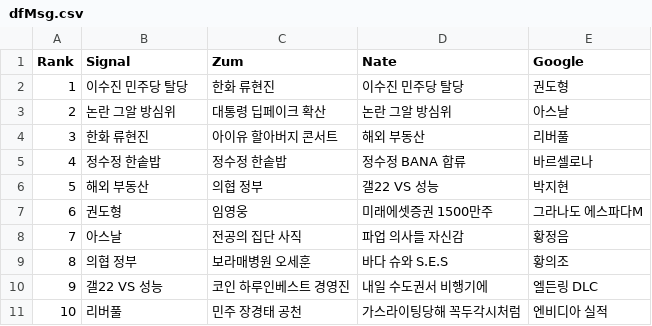
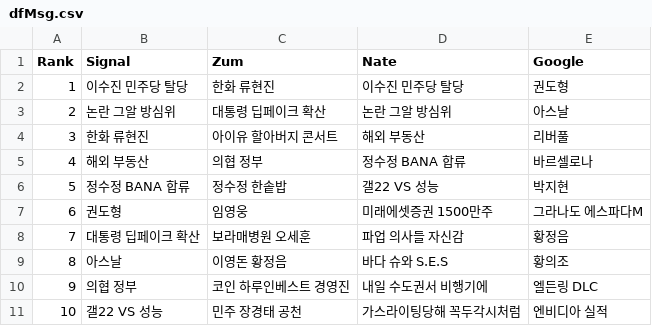
Before and after one commit to TrackerIssues/0301_TeleCollectData, a CSV file: dfMsg.csv, drawn as a sheet; removed rows and columns are numbered as before the commit, all else as after; the diff names each change by its address in the sheet, - before the commit and + after, or states it on an @@ line.

```diff
--- a/dfMsg.csv
+++ b/dfMsg.csv
-row 5: 4 | 정수정 한솥밥 | 정수정 한솥밥 | 정수정 BANA 합류 | 바르셀로나
@@ column A (Rank) renumbered between rows 5 and 9 @@
-D5 (Nate): 갤22 VS 성능
+D5 (Nate): 정수정 BANA 합류
-E5 (Google): 박지현
+E5 (Google): 바르셀로나
+row 6: 5 | 정수정 BANA 합류 | 정수정 한솥밥 | 갤22 VS 성능 | 박지현
+row 8: 7 | 대통령 딥페이크 확산 | 보라매병원 오세훈 | 파업 의사들 자신감 | 황정음
-C9 (Zum): 전공의 집단 사직
+C9 (Zum): 이영돈 황정음
-D9 (Nate): 파업 의사들 자신감
+D9 (Nate): 바다 슈와 S.E.S
-E9 (Google): 황정음
+E9 (Google): 황의조
-row 9: 8 | 의협 정부 | 보라매병원 오세훈 | 바다 슈와 S.E.S | 황의조
-B10 (Signal): 갤22 VS 성능
+B10 (Signal): 의협 정부
-B11 (Signal): 리버풀
+B11 (Signal): 갤22 VS 성능
```
Also changed, not shown: dfKeyWord.csv.
